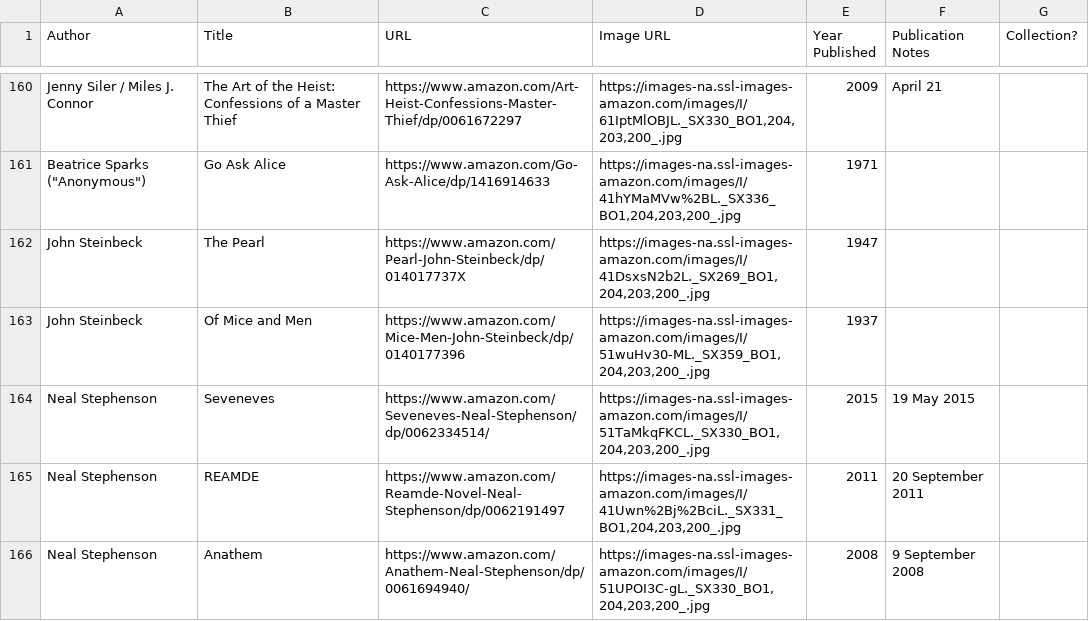
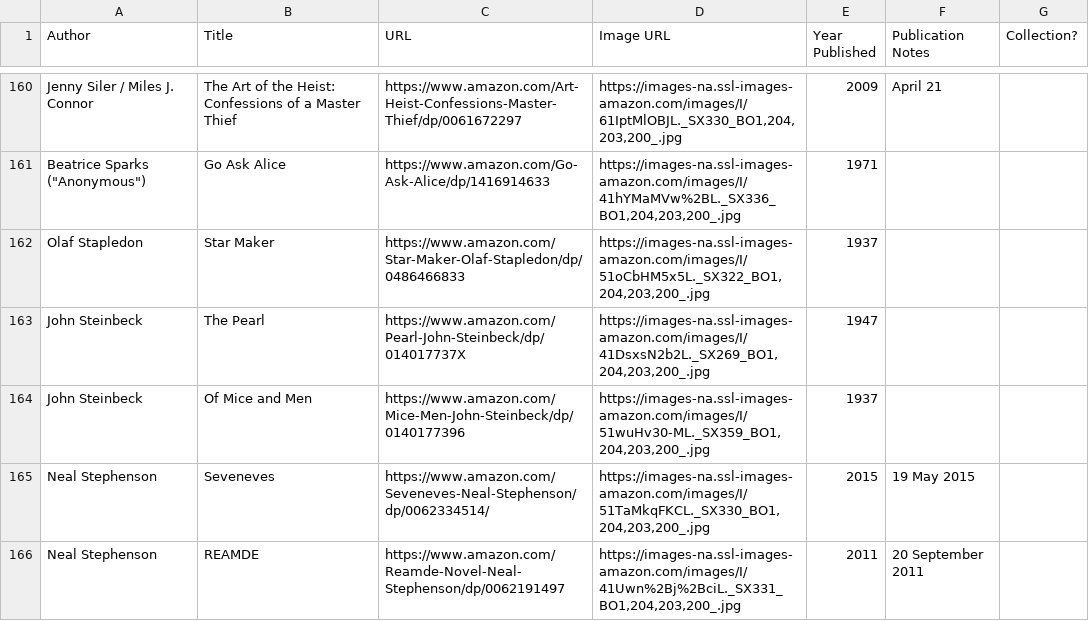
Before and after one commit to eio/books, a CSV file: data/books.csv, drawn as a sheet; only a part is shown, gaps mark what is left out; the shorter side is filled out with more unchanged rows; the diff names each change by its address in the sheet, - before the commit and + after, or states it on an @@ line.

Commit message:
star maker

```diff
--- a/data/books.csv
+++ b/data/books.csv
+row 162: Olaf Stapledon | Star Maker | https://www.amazon.com/Star-Maker-Olaf-Stapledon/dp/0486466833 | https://images-na.ssl-images-amazon.com/images/I/51oCbHM5x5L._SX322_BO1,204,203,200_.jpg | 1937
```
Also changed, not shown: 1 other file.
